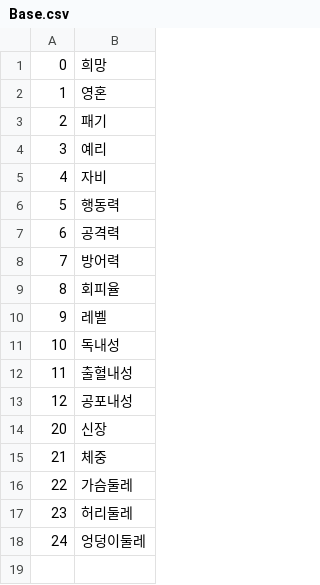
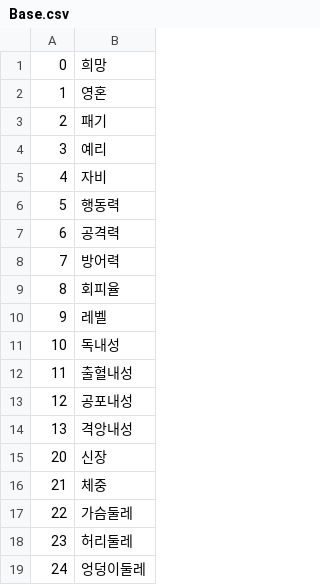
Before and after one commit to cyborgjcz/erachupa, a CSV file: CSV/Base.csv, drawn as a sheet; the diff names each change by its address in the sheet, - before the commit and + after, or states it on an @@ line.

```diff
--- a/CSV/Base.csv
+++ b/CSV/Base.csv
+row 14: 13 | 격앙내성
```
Also changed, not shown: CSV/Cflag.csv, CSV/ENEMY/Chara100 츄파카브라.csv, 1 other file.
